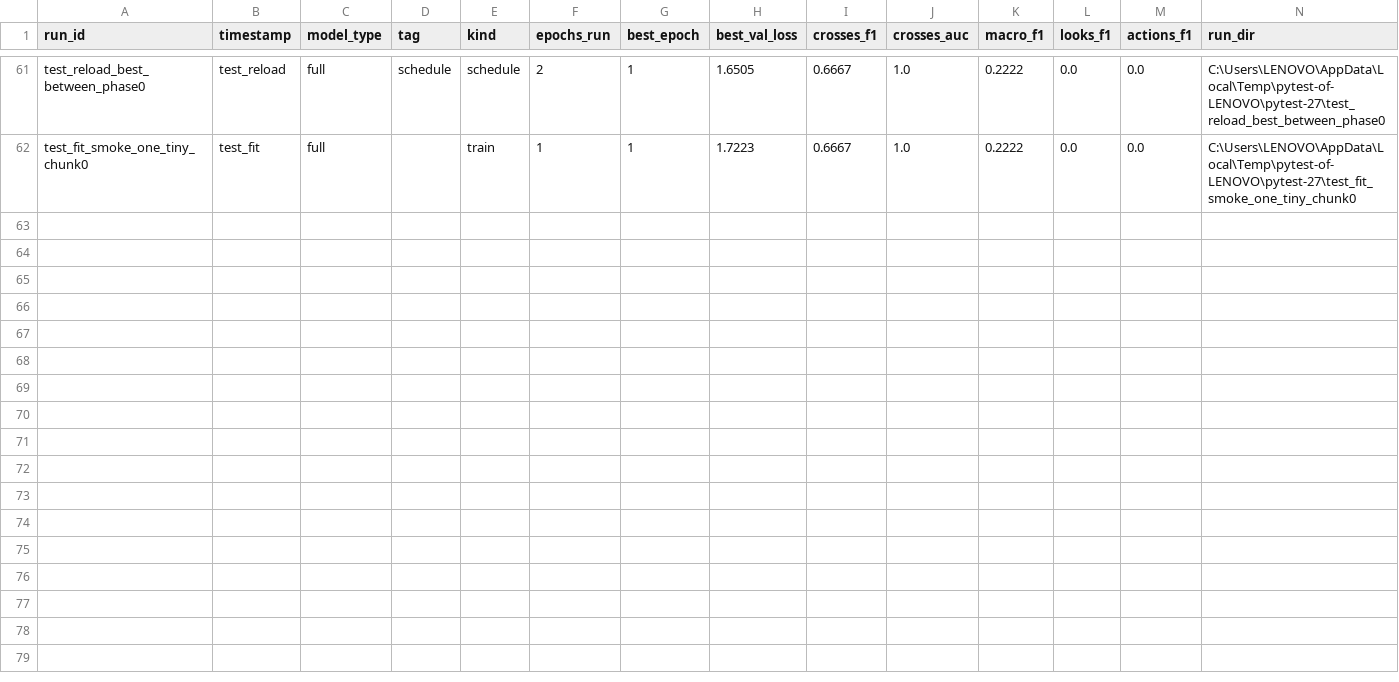
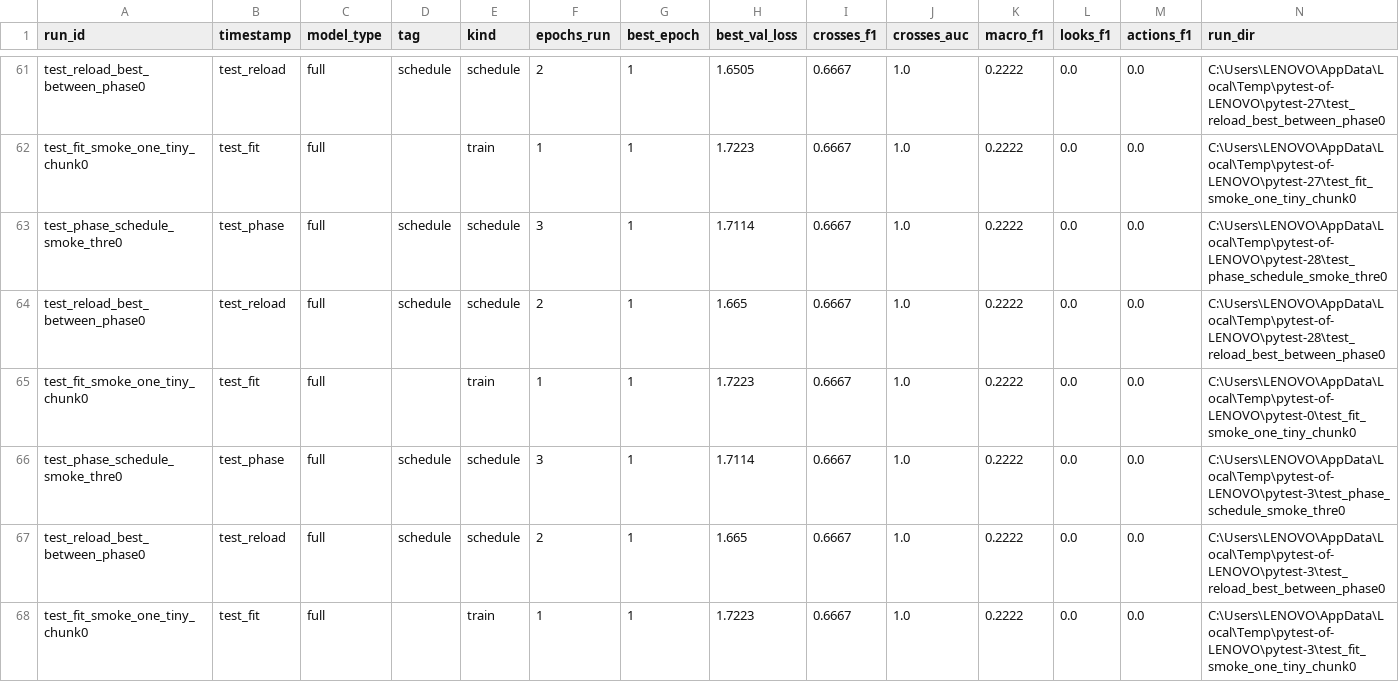
Before and after one commit to Blegarim/Grad_Ped_Predict, a CSV file: outputs/runs/index.csv, drawn as a sheet; only a part is shown, gaps mark what is left out; rows hold the shown columns only; the diff names each change by its address in the sheet, - before the commit and + after, or states it on an @@ line.

```diff
--- a/outputs/runs/index.csv
+++ b/outputs/runs/index.csv
+row 63: test_phase_schedule_smoke_thre0 | test_phase | full | schedule | schedule | 3 | 1 | 1.7114 | 0.6667 | 1.0 | 0.2222 | 0.0 | 0.0 | C:\Users\LENOVO\AppData\Local\Temp\pytest-of-LENOVO\pytest-28\test_phase_schedule_smoke_thre0
+row 64: test_reload_best_between_phase0 | test_reload | full | schedule | schedule | 2 | 1 | 1.665 | 0.6667 | 1.0 | 0.2222 | 0.0 | 0.0 | C:\Users\LENOVO\AppData\Local\Temp\pytest-of-LENOVO\pytest-28\test_reload_best_between_phase0
+row 65: test_fit_smoke_one_tiny_chunk0 | test_fit | full |  | train | 1 | 1 | 1.7223 | 0.6667 | 1.0 | 0.2222 | 0.0 | 0.0 | C:\Users\LENOVO\AppData\Local\Temp\pytest-of-LENOVO\pytest-0\test_fit_smoke_one_tiny_chunk0
+row 66: test_phase_schedule_smoke_thre0 | test_phase | full | schedule | schedule | 3 | 1 | 1.7114 | 0.6667 | 1.0 | 0.2222 | 0.0 | 0.0 | C:\Users\LENOVO\AppData\Local\Temp\pytest-of-LENOVO\pytest-3\test_phase_schedule_smoke_thre0
+row 67: test_reload_best_between_phase0 | test_reload | full | schedule | schedule | 2 | 1 | 1.665 | 0.6667 | 1.0 | 0.2222 | 0.0 | 0.0 | C:\Users\LENOVO\AppData\Local\Temp\pytest-of-LENOVO\pytest-3\test_reload_best_between_phase0
+row 68: test_fit_smoke_one_tiny_chunk0 | test_fit | full |  | train | 1 | 1 | 1.7223 | 0.6667 | 1.0 | 0.2222 | 0.0 | 0.0 | C:\Users\LENOVO\AppData\Local\Temp\pytest-of-LENOVO\pytest-3\test_fit_smoke_one_tiny_chunk0
```
Also changed, not shown: 13 other files.
